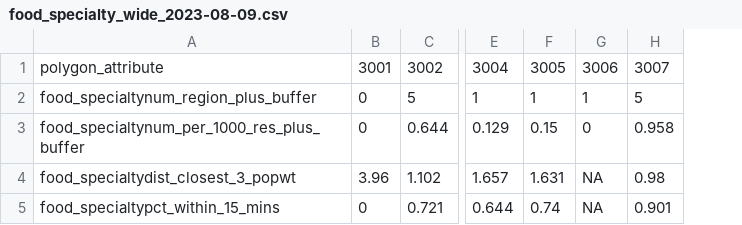
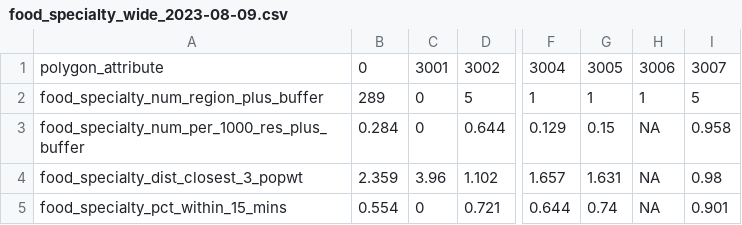
Before and after one commit to Ottawa-Neighbourhood-Study/ons_osm_foodspace, a CSV file: output/2023-08-09/hood_stats/food_specialty_wide_2023-08-09.csv, drawn as a sheet; only a part is shown, gaps mark what is left out; removed rows and columns are numbered as before the commit, all else as after; the diff names each change by its address in the sheet, - before the commit and + after, or states it on an @@ line.

```diff
--- a/output/2023-08-09/hood_stats/food_specialty_wide_2023-08-09.csv
+++ b/output/2023-08-09/hood_stats/food_specialty_wide_2023-08-09.csv
-column A, rows 1-5: polygon_attribute | food_specialtynum_region_plus_buffer | food_specialtynum_per_1000_res_plus_buffer | food_specialtydist_closest_3_popwt | food_specialtypct_within_15_mins
+column A, rows 1-5: polygon_attribute | food_specialty_num_region_plus_buffer | food_specialty_num_per_1000_res_plus_buffer | food_specialty_dist_closest_3_popwt | food_specialty_pct_within_15_mins
+column B, rows 1-5: 0 | 289 | 0.284 | 2.359 | 0.554
-H3: 0
+H3: NA
```
Also changed, not shown: output/2023-08-09/hood_stats/food_resto_tidy_2023-08-09.csv, output/2023-08-09/hood_stats/food_resto_wide_2023-08-09.csv, 12 other files.
